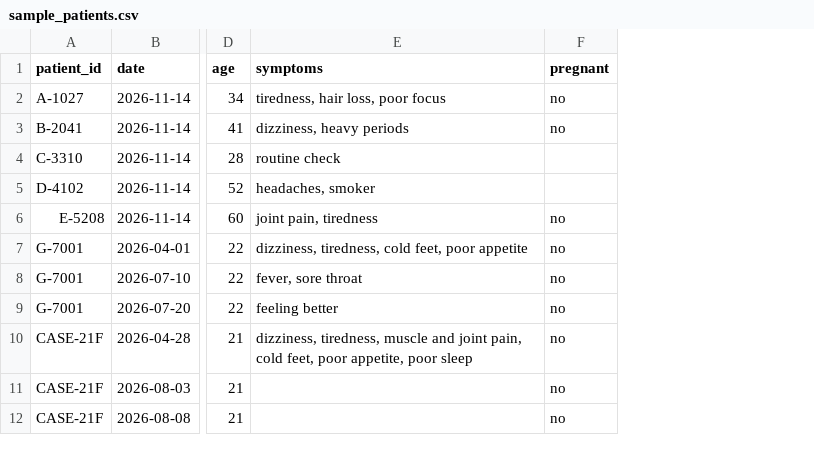
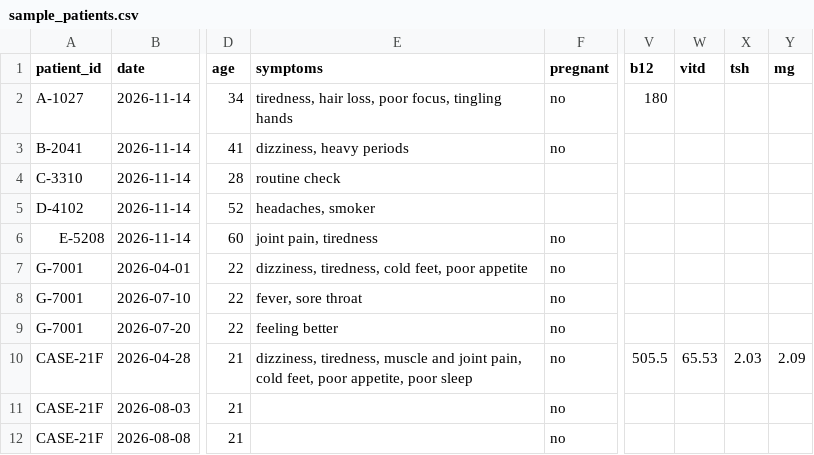
Before and after one commit to Manal-Mohammed-Salem/bloodclue, a CSV file: sample_patients.csv, drawn as a sheet; only a part is shown, gaps mark what is left out; the diff names each change by its address in the sheet, - before the commit and + after, or states it on an @@ line.

Commit message:
Add symptom clues (violet): symptoms linked to possible causes and checked against results; B12, vitamin D, TSH, magnesium

```diff
--- a/sample_patients.csv
+++ b/sample_patients.csv
+column V (b12), rows 2-10: 180 |  |  |  |  |  |  |  | 505.5
+column W (vitd), row 10: 65.53
+column X (tsh), row 10: 2.03
+column Y (mg), row 10: 2.09
-E2 (symptoms): tiredness, hair loss, poor focus
+E2 (symptoms): tiredness, hair loss, poor focus, tingling hands
```
Also changed, not shown: 2 other files.
